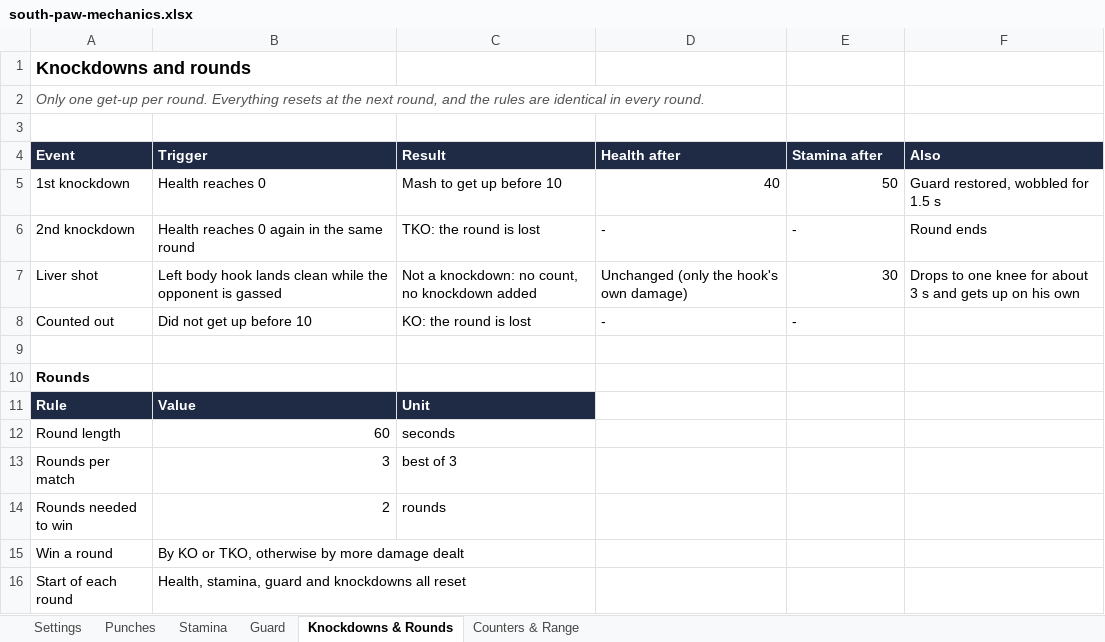
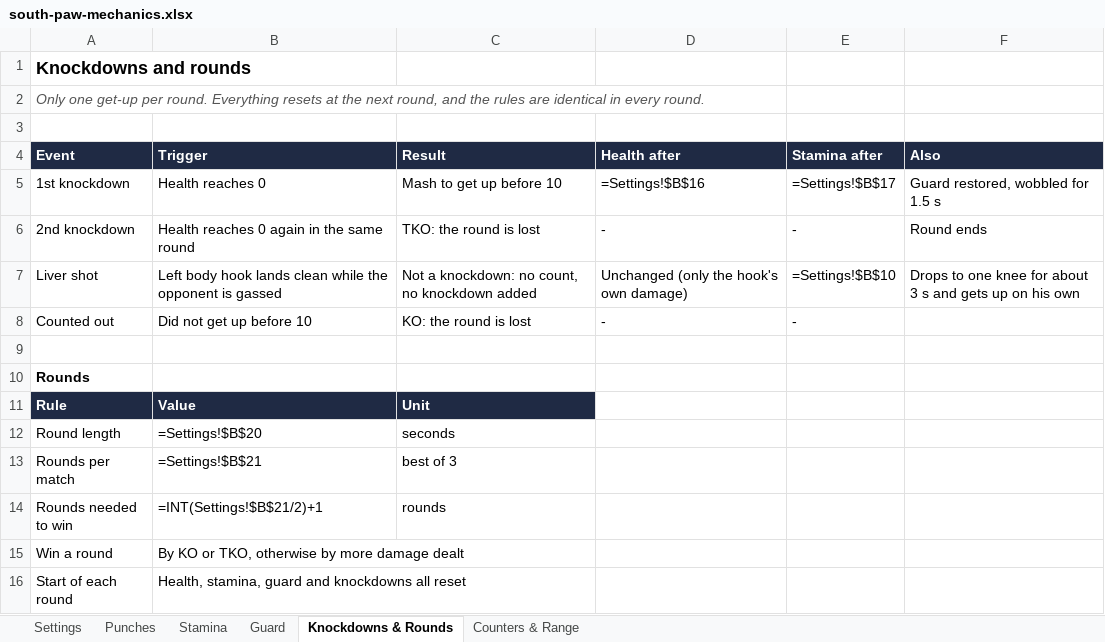
Before and after one commit to Abhinav-Sriharsha/southpaw, an Excel workbook: docs/south-paw-mechanics.xlsx, sheet Knockdowns & Rounds, drawn as a sheet; values as stored, in another font and other column widths than the file's, no borders; formulas without a stored value are shown as written; the diff names each change by its address in the sheet, - before the commit and + after, or states it on an @@ line.

```diff
--- a/docs/south-paw-mechanics.xlsx (sheet Knockdowns & Rounds)
+++ b/docs/south-paw-mechanics.xlsx (sheet Knockdowns & Rounds)
-D5 (Health after): 40
+D5 (Health after): =Settings!$B$16
-E5 (Stamina after): 50
+E5 (Stamina after): =Settings!$B$17
-E7 (Stamina after): 30
+E7 (Stamina after): =Settings!$B$10
-B12 (Trigger): 60
+B12 (Trigger): =Settings!$B$20
-B13 (Trigger): 3
+B13 (Trigger): =Settings!$B$21
-B14 (Trigger): 2
+B14 (Trigger): =INT(Settings!$B$21/2)+1
```
Also changed, not shown: sheet Punches, sheet Guard, sheet Stamina, sheet Counters & Range, 18 other files.
